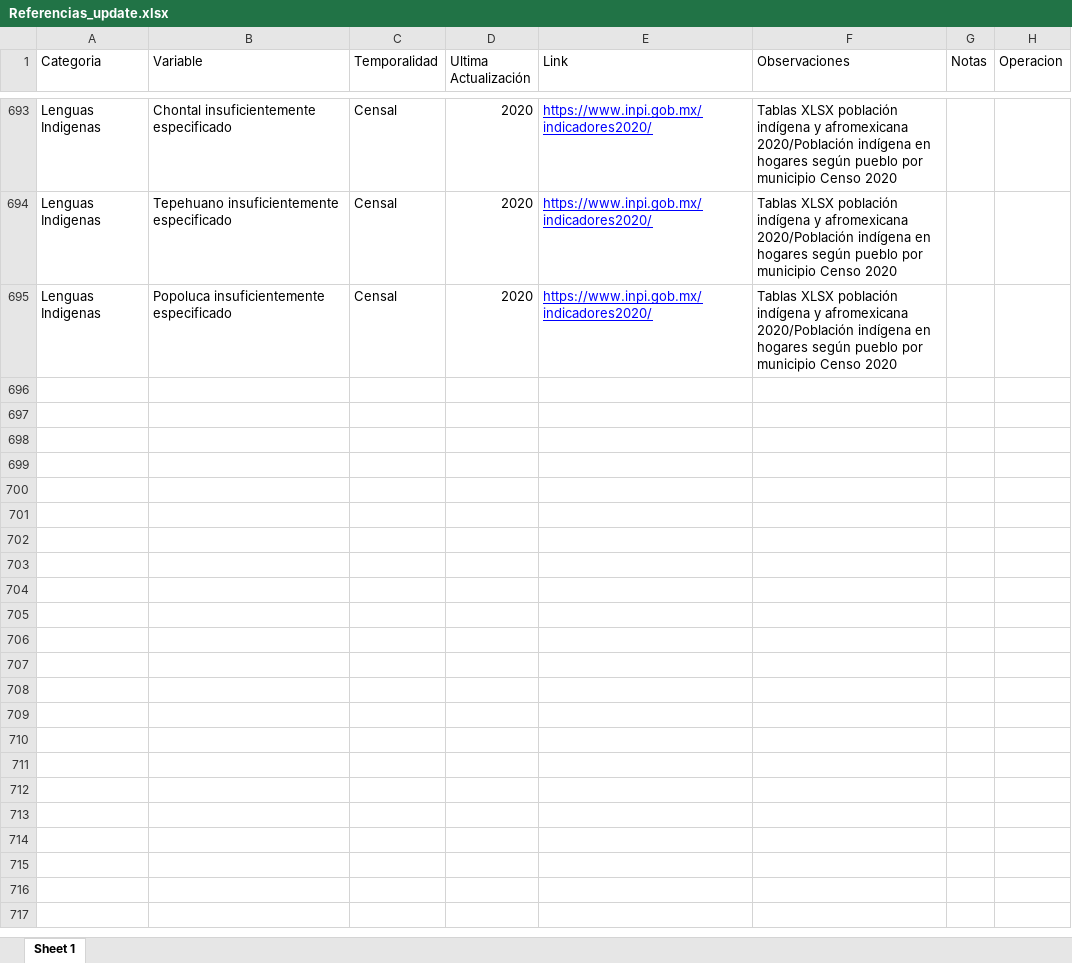
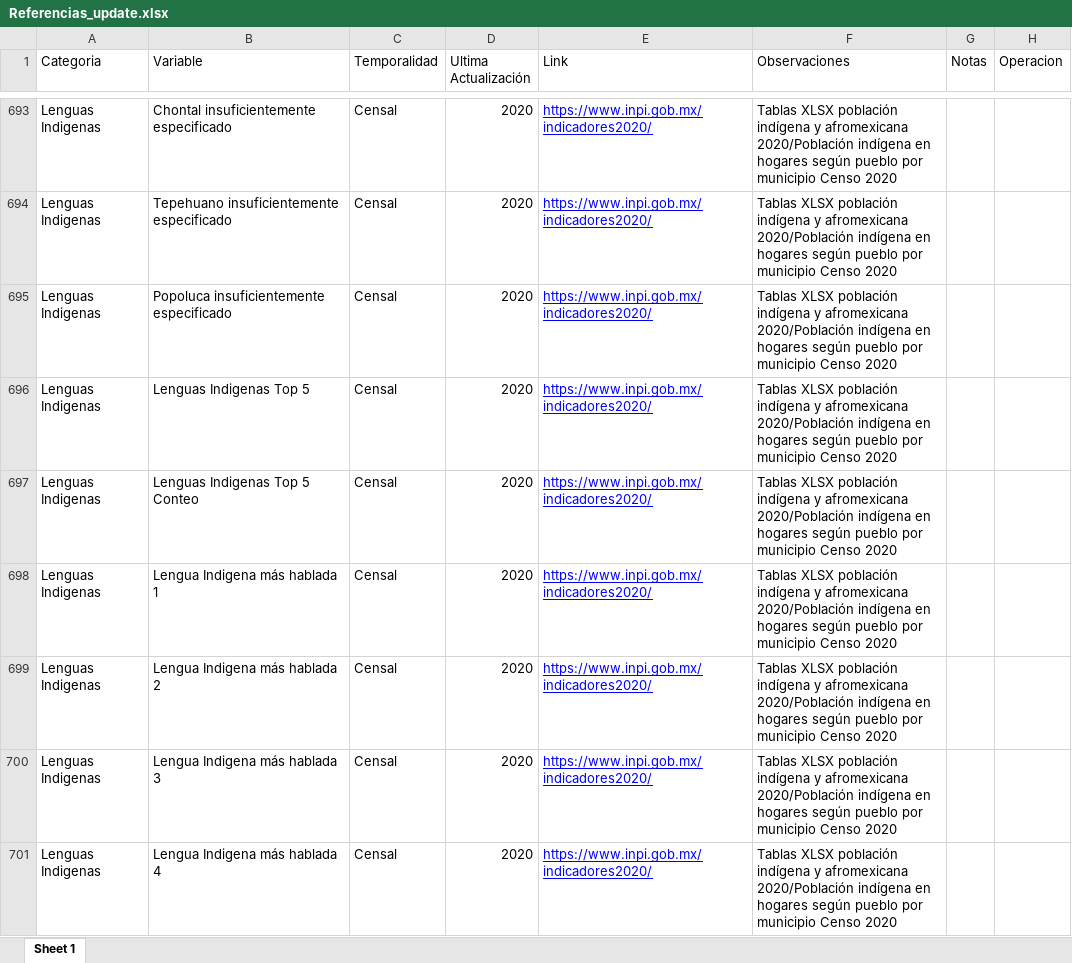
Before and after one commit to SIGEHgo/Infografias, an Excel workbook: Output/Referencias_update.xlsx, sheet Sheet 1, drawn as a sheet; only a part is shown, gaps mark what is left out; values as stored, in another font and other column widths than the file's, no borders; the diff covers the shown part only; the diff names each change by its address in the sheet, - before the commit and + after, or states it on an @@ line.

```diff
--- a/Output/Referencias_update.xlsx (sheet Sheet 1)
+++ b/Output/Referencias_update.xlsx (sheet Sheet 1)
+row 696: Lenguas Indigenas | Lenguas Indigenas Top 5 | Censal | 2020 | https://www.inpi.gob.mx/indicadores2020/ | Tablas XLSX población indígena y afromexicana 2020/Población indígena en hogares según pueblo por municipio Censo 2020
+row 697: Lenguas Indigenas | Lenguas Indigenas Top 5 Conteo | Censal | 2020 | https://www.inpi.gob.mx/indicadores2020/ | Tablas XLSX población indígena y afromexicana 2020/Población indígena en hogares según pueblo por municipio Censo 2020
+row 698: Lenguas Indigenas | Lengua Indigena más hablada 1 | Censal | 2020 | https://www.inpi.gob.mx/indicadores2020/ | Tablas XLSX población indígena y afromexicana 2020/Población indígena en hogares según pueblo por municipio Censo 2020
+row 699: Lenguas Indigenas | Lengua Indigena más hablada 2 | Censal | 2020 | https://www.inpi.gob.mx/indicadores2020/ | Tablas XLSX población indígena y afromexicana 2020/Población indígena en hogares según pueblo por municipio Censo 2020
+row 700: Lenguas Indigenas | Lengua Indigena más hablada 3 | Censal | 2020 | https://www.inpi.gob.mx/indicadores2020/ | Tablas XLSX población indígena y afromexicana 2020/Población indígena en hogares según pueblo por municipio Censo 2020
+row 701: Lenguas Indigenas | Lengua Indigena más hablada 4 | Censal | 2020 | https://www.inpi.gob.mx/indicadores2020/ | Tablas XLSX población indígena y afromexicana 2020/Población indígena en hogares según pueblo por municipio Censo 2020
```
Also changed, not shown: 6 added rows elsewhere in this sheet, Output/Infografia_Base_Municipal_2026_Enero.xlsx, Output/Infografia_Base_Regional_2026_Enero.xlsx, 13 other files.
